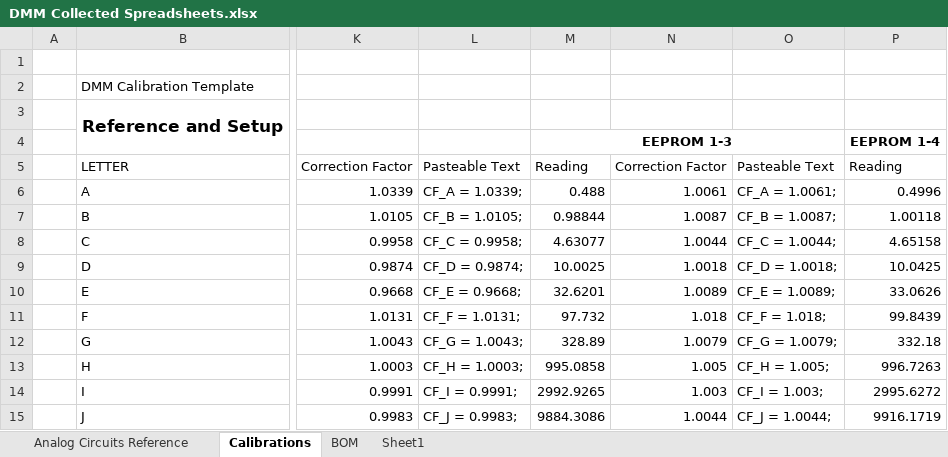
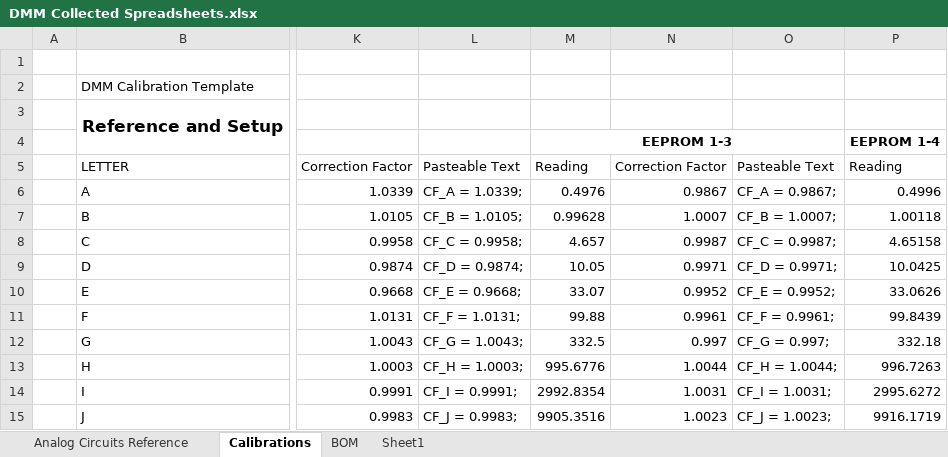
Before and after one commit to oihdesigns/Micro-DMM, an Excel workbook: DMM Collected Spreadsheets.xlsx, sheet Calibrations, drawn as a sheet; only a part is shown, gaps mark what is left out; values as stored, in another font and other column widths than the file's, no borders; the diff covers the shown part only; the diff names each change by its address in the sheet, - before the commit and + after, or states it on an @@ line.

```diff
--- a/DMM Collected Spreadsheets.xlsx (sheet Calibrations)
+++ b/DMM Collected Spreadsheets.xlsx (sheet Calibrations)
-M6: 0.488
+M6: 0.4976
-N6: 1.0061
+N6: 0.9867
-O6: CF_A = 1.0061;
+O6: CF_A = 0.9867;
-M7: 0.98844
+M7: 0.99628
-N7: 1.0087
+N7: 1.0007
-O7: CF_B = 1.0087;
+O7: CF_B = 1.0007;
-M8: 4.63077
+M8: 4.657
-N8: 1.0044
+N8: 0.9987
-O8: CF_C = 1.0044;
+O8: CF_C = 0.9987;
-M9: 10.0025
+M9: 10.05
-N9: 1.0018
+N9: 0.9971
-O9: CF_D = 1.0018;
+O9: CF_D = 0.9971;
-M10: 32.6201
+M10: 33.07
-N10: 1.0089
+N10: 0.9952
-O10: CF_E = 1.0089;
+O10: CF_E = 0.9952;
-M11: 97.732
+M11: 99.88
-N11: 1.018
+N11: 0.9961
-O11: CF_F = 1.018;
+O11: CF_F = 0.9961;
-M12: 328.89
+M12: 332.5
-N12: 1.0079
+N12: 0.997
-O12: CF_G = 1.0079;
+O12: CF_G = 0.997;
-M13: 995.0858
+M13: 995.6776
-N13: 1.005
+N13: 1.0044
-O13: CF_H = 1.005;
+O13: CF_H = 1.0044;
-M14: 2992.9265
+M14: 2992.8354
-N14: 1.003
+N14: 1.0031
-O14: CF_I = 1.003;
+O14: CF_I = 1.0031;
-M15: 9884.3086
+M15: 9905.3516
-N15: 1.0044
+N15: 1.0023
-O15: CF_J = 1.0044;
+O15: CF_J = 1.0023;
```
Also changed, not shown: 15 edited cells elsewhere in this sheet, sheet Analog Circuits Reference, 2 other files.
